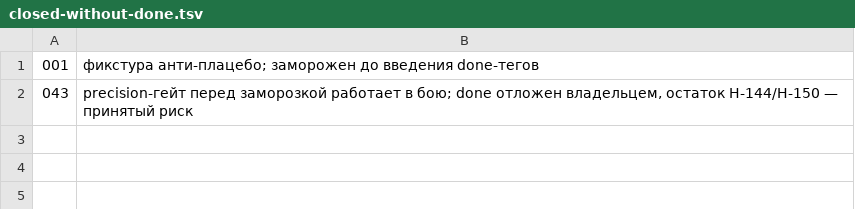
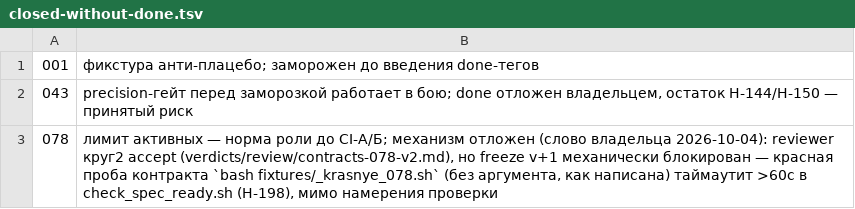
Before and after one commit to a3ka/dev-harness, a TSV file: registry/closed-without-done.tsv, drawn as a sheet; the diff names each change by its address in the sheet, - before the commit and + after, or states it on an @@ line.

Commit message:
078 закрыт без done (лимит — норма роли до CI-А/Б); ROADMAP §11 — CI-А первым слотом
РАЗРЕШИЛ-ВЛАДЕЛЕЦ: ROADMAP.md — §11 действующий «Итоговый порядок Odelix»: CI-А (параллельное задание ci из генератора шагов + инкрементальные проверки истории; приёмка — полный прогон ≤ 6 мин, таймаутов PR ноль) — первым освободившимся слотом после 078, до микроконтракта «цикл перезапуска = репо»; 078 — текущим кругом ревьюера, при FAIL — закрыть без done (лимит 2 — норма роли до CI-А/Б); основание — треть окна «судья → done» у 071–074 уходит на ожидание CI; слово владельца 2026-10-04.

078: reviewer круг2 accept (verdicts/review/contracts-078-v2.md), freeze v+1 механически
заблокирован дефектом красной пробы (Н-198, новая запись NABLIUDENIA.md) — закрыт без
done строкой registry/closed-without-done.tsv, причина «лимит активных — норма роли до
CI-А/Б; механизм отложен»; Н-197 уточнена и закрыта для 078 (не была проксимальной
причиной). Без подписи владельца на этот выход — его слово выше покрывает его целиком.

```diff
--- a/registry/closed-without-done.tsv
+++ b/registry/closed-without-done.tsv
+row 3: 078 | лимит активных — норма роли до CI-А/Б; механизм отложен (слово владельца 2026-10-04): reviewer круг2 accept (verdicts/review/contracts-078-v2.md), но freeze v+1 механически блокирован — красная проба контракта `bash fixtures/_krasnye_078.sh` (без аргумента, как написана) таймаутит >60с в check_spec_ready.sh (Н-198), мимо намерения проверки
```
Also changed, not shown: 2 other files.
